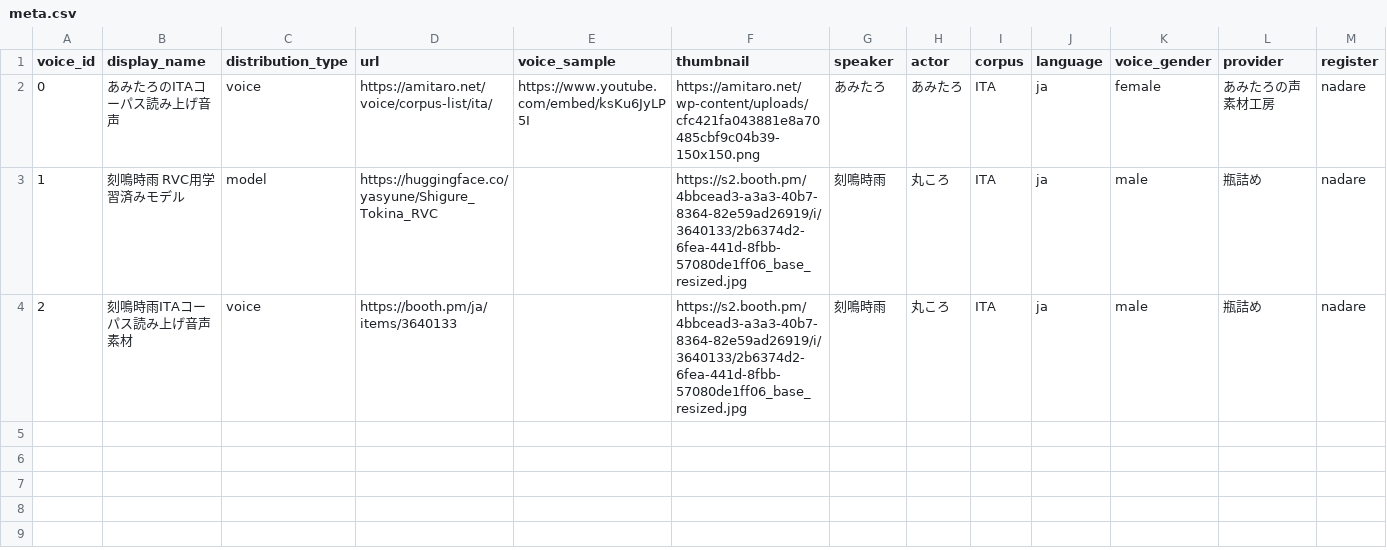
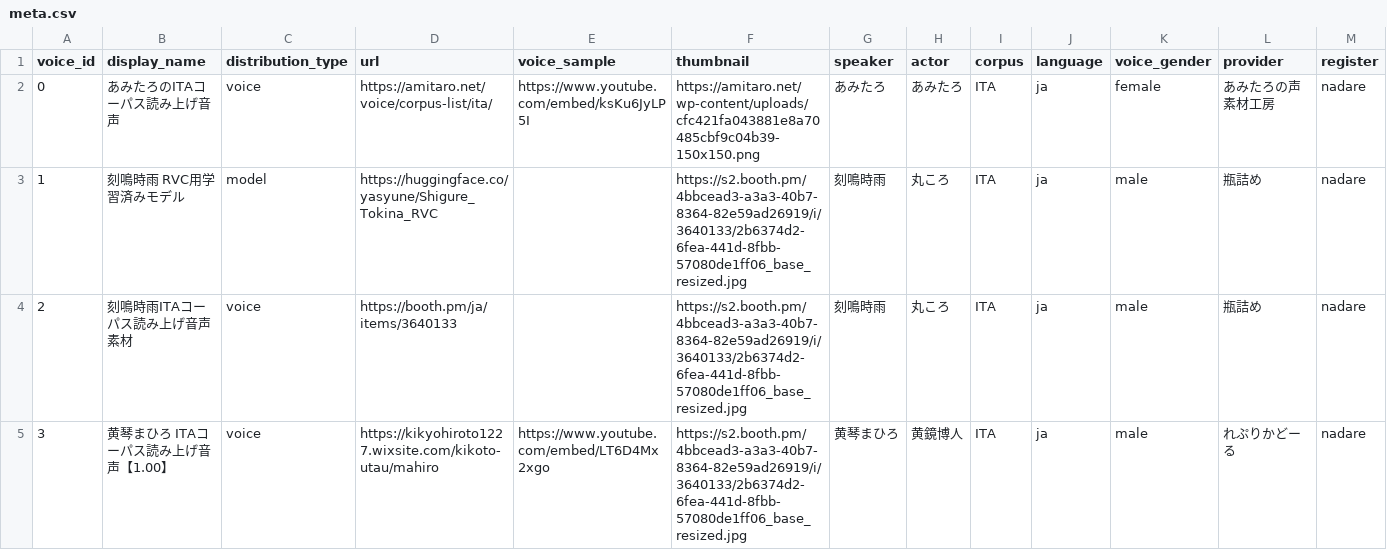
Before and after one commit to nadare881/voice-changer-vector-search, a CSV file: data/meta.csv, drawn as a sheet; only a part is shown; rows hold the shown columns only; the diff names each change by its address in the sheet, - before the commit and + after, or states it on an @@ line.

Commit message:
register request

```diff
--- a/data/meta.csv
+++ b/data/meta.csv
+row 5: 3 | 黄琴まひろ ITAコーパス読み上げ音声【1.00】 | voice | https://kikyohiroto1227.wixsite.com/kikoto-utau/mahiro | https://www.youtube.com/embed/LT6D4Mx2xgo | https://s2.booth.pm/4bbcead3-a3a3-40b7-8364-82e59ad26919/i/3640133/2b6374d2-6fea-441d-8fbb-57080de1ff06_base_resized.jpg | 黄琴まひろ | 黄鏡博人 | ITA | ja | male | れぷりかどーる | nadare
```
Also changed, not shown: data/embeddings.tsv, data/meta.tsv, 1 other file.
